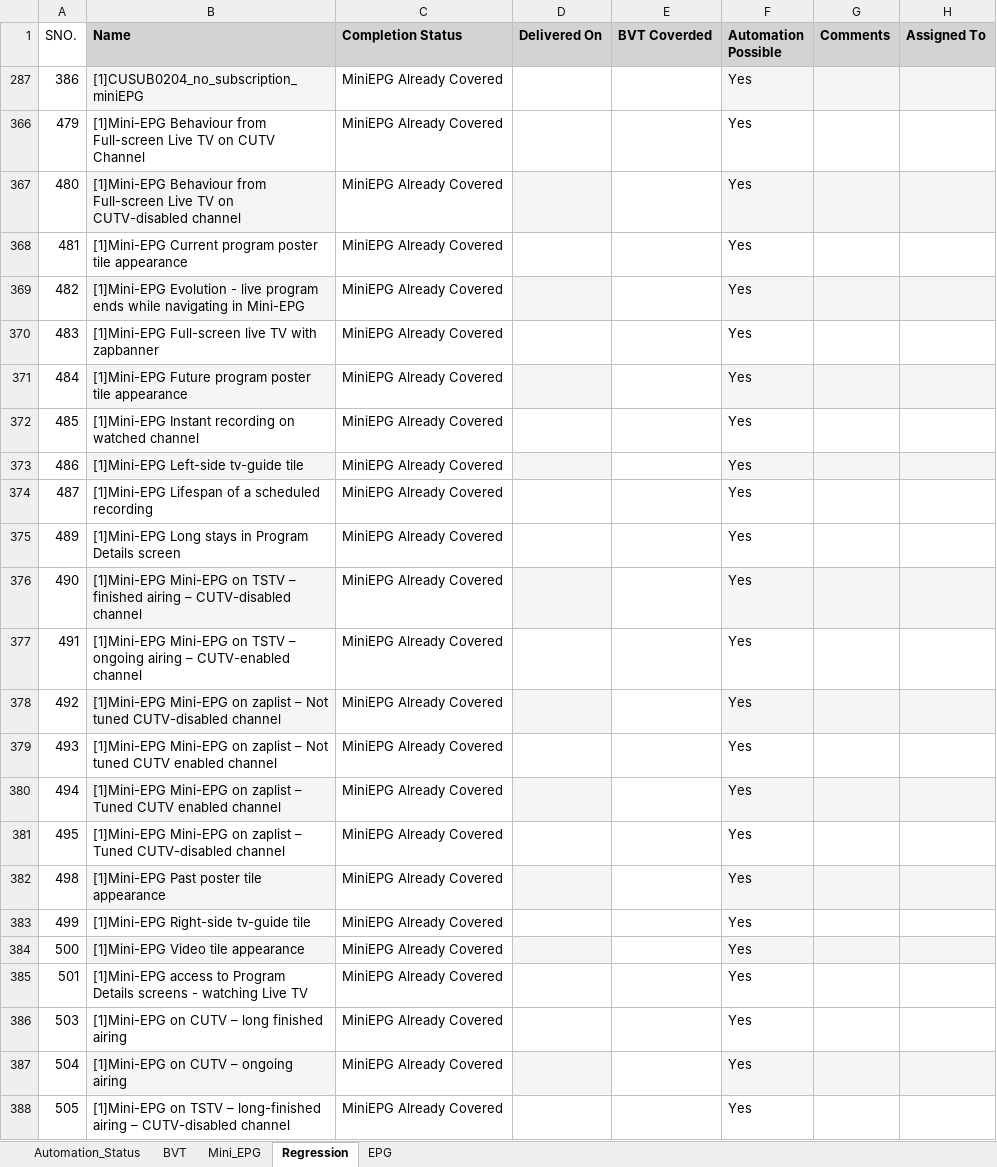
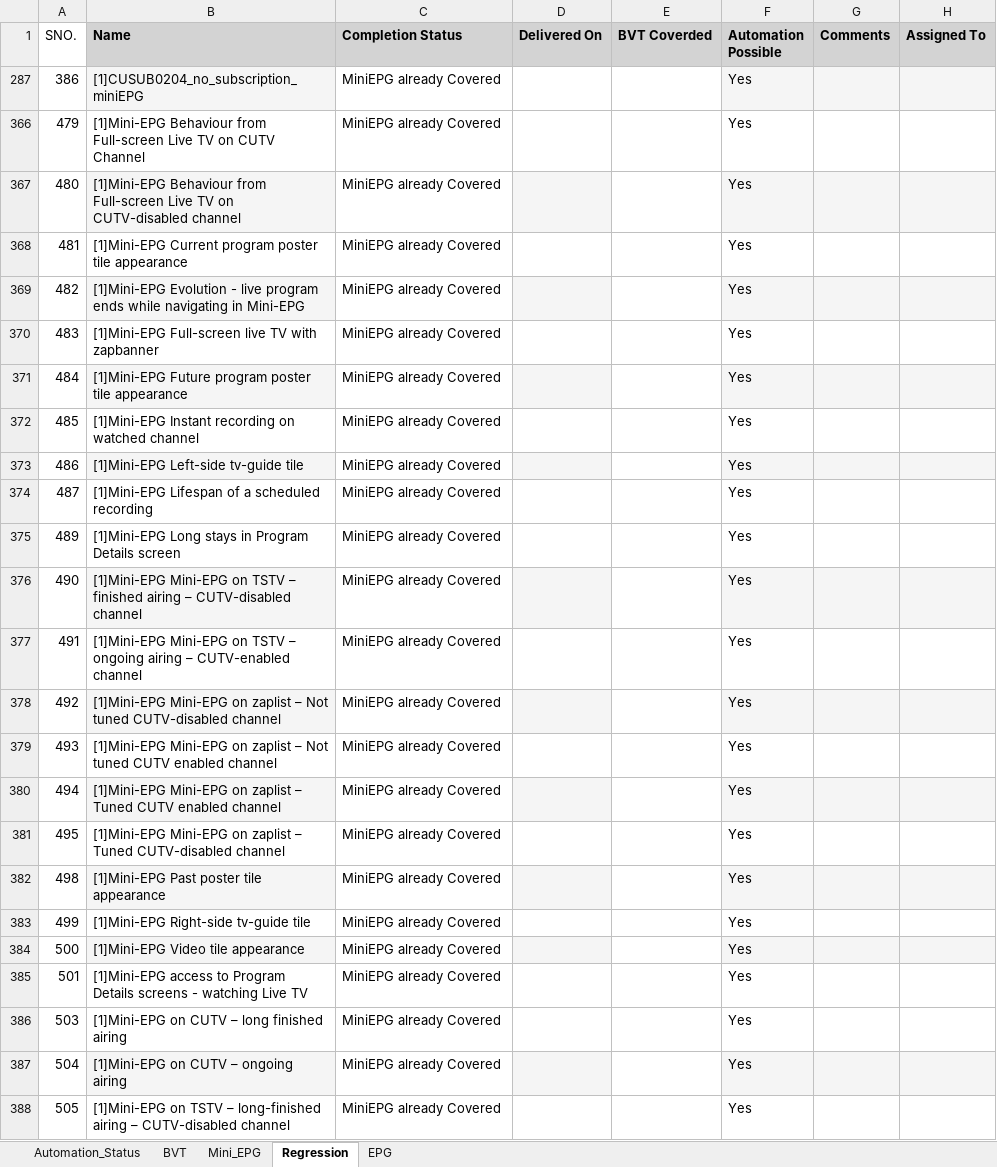
Before and after one commit to Ankit9568/HTML-Selenium, an Excel workbook: TestCases/TestCaseSheet.xlsx, sheet Regression, drawn as a sheet; only a part is shown; values as stored, in another font and other column widths than the file's, no borders; the diff names each change by its address in the sheet, - before the commit and + after, or states it on an @@ line.

Commit message:
updated Test case sheet

```diff
--- a/TestCases/TestCaseSheet.xlsx (sheet Regression)
+++ b/TestCases/TestCaseSheet.xlsx (sheet Regression)
-C287 (Completion Status): MiniEPG Already Covered
+C287 (Completion Status): MiniEPG already Covered
-C366:C388 (Completion Status): MiniEPG Already Covered
+C366:C388 (Completion Status): MiniEPG already Covered
```
